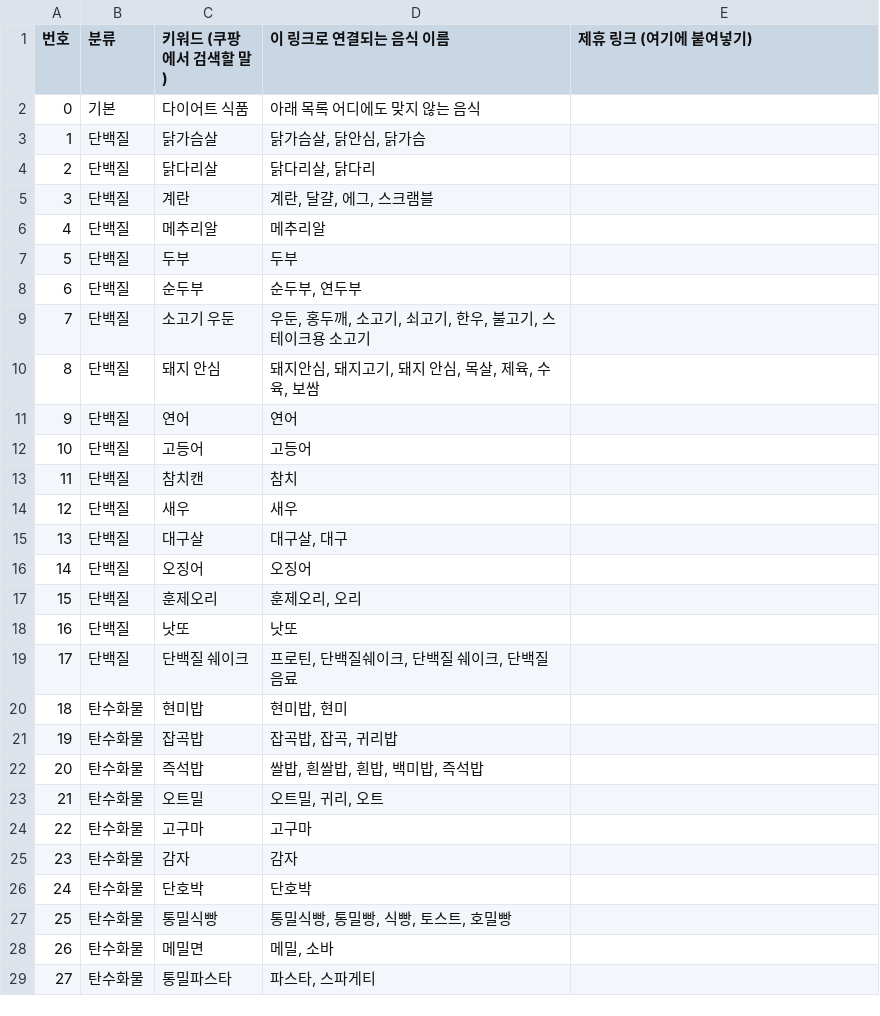
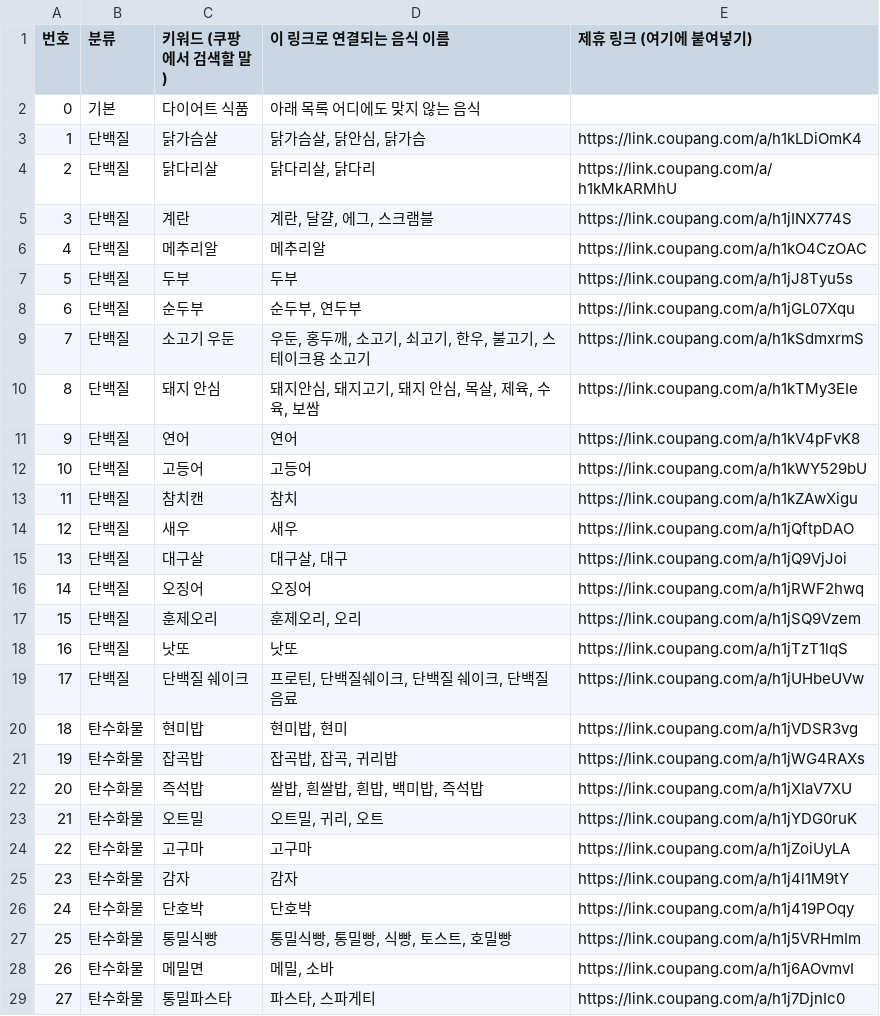
Before and after one commit to Joonsby/Fitplate-frontend, a CSV file: docs/쿠팡_제휴링크_키워드.csv, drawn as a sheet; only a part is shown; the diff covers the shown part only.

```diff
--- a/docs/쿠팡_제휴링크_키워드.csv
+++ b/docs/쿠팡_제휴링크_키워드.csv
@@ -2,28 +2,28 @@
 0,기본,다이어트 식품,아래 목록 어디에도 맞지 않는 음식,
-1,단백질,닭가슴살,"닭가슴살, 닭안심, 닭가슴",
-2,단백질,닭다리살,"닭다리살, 닭다리",
-3,단백질,계란,"계란, 달걀, 에그, 스크램블",
-4,단백질,메추리알,메추리알,
-5,단백질,두부,두부,
-6,단백질,순두부,"순두부, 연두부",
-7,단백질,소고기 우둔,"우둔, 홍두깨, 소고기, 쇠고기, 한우, 불고기, 스테이크용 소고기",
-8,단백질,돼지 안심,"돼지안심, 돼지고기, 돼지 안심, 목살, 제육, 수육, 보쌈",
-9,단백질,연어,연어,
-10,단백질,고등어,고등어,
-11,단백질,참치캔,참치,
-12,단백질,새우,새우,
-13,단백질,대구살,"대구살, 대구",
-14,단백질,오징어,오징어,
-15,단백질,훈제오리,"훈제오리, 오리",
-16,단백질,낫또,낫또,
-17,단백질,단백질 쉐이크,"프로틴, 단백질쉐이크, 단백질 쉐이크, 단백질 음료",
-18,탄수화물,현미밥,"현미밥, 현미",
-19,탄수화물,잡곡밥,"잡곡밥, 잡곡, 귀리밥",
-20,탄수화물,즉석밥,"쌀밥, 흰쌀밥, 흰밥, 백미밥, 즉석밥",
-21,탄수화물,오트밀,"오트밀, 귀리, 오트",
-22,탄수화물,고구마,고구마,
-23,탄수화물,감자,감자,
-24,탄수화물,단호박,단호박,
-25,탄수화물,통밀식빵,"통밀식빵, 통밀빵, 식빵, 토스트, 호밀빵",
-26,탄수화물,메밀면,"메밀, 소바",
-27,탄수화물,통밀파스타,"파스타, 스파게티",
+1,단백질,닭가슴살,"닭가슴살, 닭안심, 닭가슴",https://link.coupang.com/a/h1kLDiOmK4
+2,단백질,닭다리살,"닭다리살, 닭다리",https://link.coupang.com/a/h1kMkARMhU
+3,단백질,계란,"계란, 달걀, 에그, 스크램블",https://link.coupang.com/a/h1jINX774S
+4,단백질,메추리알,메추리알,https://link.coupang.com/a/h1kO4CzOAC
+5,단백질,두부,두부,https://link.coupang.com/a/h1jJ8Tyu5s
+6,단백질,순두부,"순두부, 연두부",https://link.coupang.com/a/h1jGL07Xqu
+7,단백질,소고기 우둔,"우둔, 홍두깨, 소고기, 쇠고기, 한우, 불고기, 스테이크용 소고기",https://link.coupang.com/a/h1kSdmxrmS
+8,단백질,돼지 안심,"돼지안심, 돼지고기, 돼지 안심, 목살, 제육, 수육, 보쌈",https://link.coupang.com/a/h1kTMy3EIe
+9,단백질,연어,연어,https://link.coupang.com/a/h1kV4pFvK8
+10,단백질,고등어,고등어,https://link.coupang.com/a/h1kWY529bU
+11,단백질,참치캔,참치,https://link.coupang.com/a/h1kZAwXigu
+12,단백질,새우,새우,https://link.coupang.com/a/h1jQftpDAO
+13,단백질,대구살,"대구살, 대구",https://link.coupang.com/a/h1jQ9VjJoi
+14,단백질,오징어,오징어,https://link.coupang.com/a/h1jRWF2hwq
+15,단백질,훈제오리,"훈제오리, 오리",https://link.coupang.com/a/h1jSQ9Vzem
+16,단백질,낫또,낫또,https://link.coupang.com/a/h1jTzT1lqS
+17,단백질,단백질 쉐이크,"프로틴, 단백질쉐이크, 단백질 쉐이크, 단백질 음료",https://link.coupang.com/a/h1jUHbeUVw
+18,탄수화물,현미밥,"현미밥, 현미",https://link.coupang.com/a/h1jVDSR3vg
+19,탄수화물,잡곡밥,"잡곡밥, 잡곡, 귀리밥",https://link.coupang.com/a/h1jWG4RAXs
+20,탄수화물,즉석밥,"쌀밥, 흰쌀밥, 흰밥, 백미밥, 즉석밥",https://link.coupang.com/a/h1jXIaV7XU
+21,탄수화물,오트밀,"오트밀, 귀리, 오트",https://link.coupang.com/a/h1jYDG0ruK
+22,탄수화물,고구마,고구마,https://link.coupang.com/a/h1jZoiUyLA
+23,탄수화물,감자,감자,https://link.coupang.com/a/h1j4l1M9tY
+24,탄수화물,단호박,단호박,https://link.coupang.com/a/h1j419POqy
+25,탄수화물,통밀식빵,"통밀식빵, 통밀빵, 식빵, 토스트, 호밀빵",https://link.coupang.com/a/h1j5VRHmIm
+26,탄수화물,메밀면,"메밀, 소바",https://link.coupang.com/a/h1j6AOvmvI
+27,탄수화물,통밀파스타,"파스타, 스파게티",https://link.coupang.com/a/h1j7DjnIc0
```
Also changed, not shown: 45 edited cells elsewhere in this file, 5 other files.
